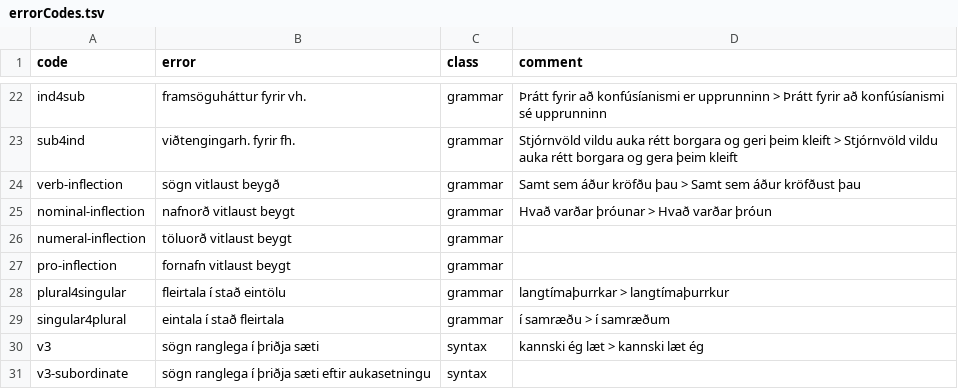
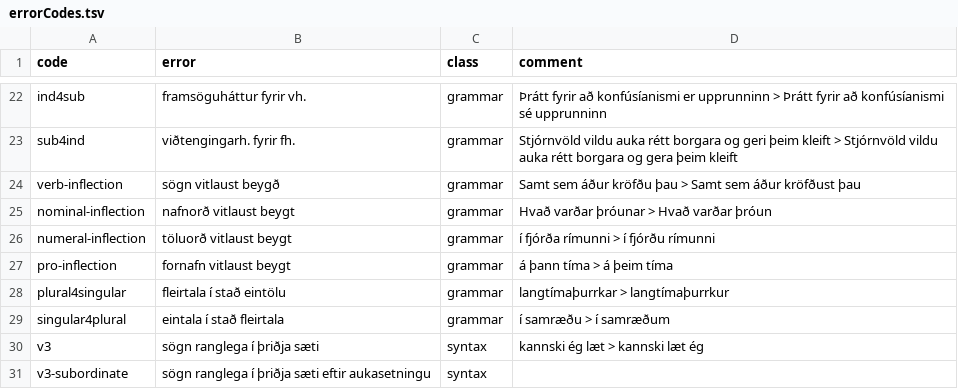
Before and after one commit to antonkarl/iceErrorCorpus, a TSV file: errorCodes.tsv, drawn as a sheet; only a part is shown, gaps mark what is left out.

Commit message:
Update errorCodes.tsv

```diff
--- a/errorCodes.tsv
+++ b/errorCodes.tsv
@@ -25,4 +25,4 @@ verb-inflection	sögn vitlaust beygð	grammar	Samt sem áður kröfðu þau > Sa
 nominal-inflection	nafnorð vitlaust beygt	grammar	Hvað varðar þróunar > Hvað varðar þróun
-numeral-inflection	töluorð vitlaust beygt	grammar	
-pro-inflection	fornafn vitlaust beygt	grammar	
+numeral-inflection	töluorð vitlaust beygt	grammar	í fjórða rímunni > í fjórðu rímunni
+pro-inflection	fornafn vitlaust beygt	grammar	á þann tíma > á þeim tíma
 plural4singular	fleirtala í stað eintölu	grammar	langtímaþurrkar > langtímaþurrkur
```
